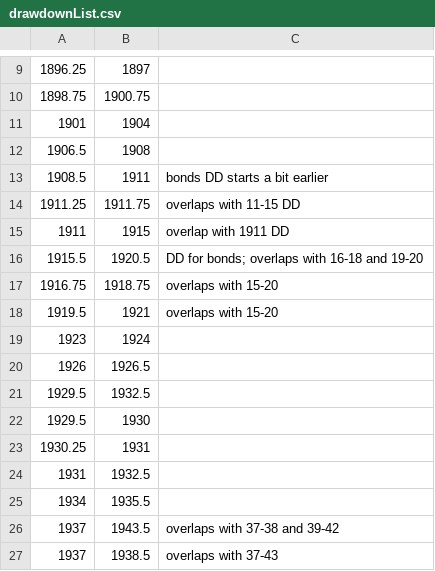
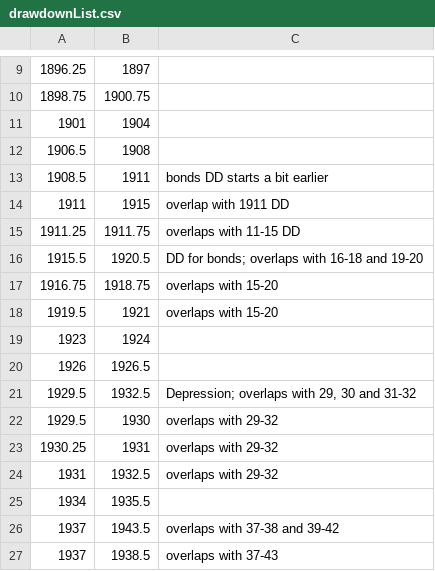
Before and after one commit to m-bouville/investing-by-numbers, a CSV file: data/drawdownList.csv, drawn as a sheet; only a part is shown, gaps mark what is left out.

```diff
--- a/data/drawdownList.csv
+++ b/data/drawdownList.csv
@@ -13,4 +13,4 @@
 1908.5, 1911, "bonds DD starts a bit earlier"
+1911, 1915, "overlap with 1911 DD"
 1911.25, 1911.75, "overlaps with 11-15 DD"
-1911, 1915, "overlap with 1911 DD"
 1915.5, 1920.5, "DD for bonds; overlaps with 16-18 and 19-20"
@@ -20,6 +20,6 @@
 1926, 1926.5, ""
-1929.5, 1932.5, ""
-1929.5, 1930, ""
-1930.25, 1931, ""
-1931, 1932.5, ""
+1929.5, 1932.5, "Depression; overlaps with 29, 30 and 31-32"
+1929.5, 1930, "overlaps with 29-32"
+1930.25, 1931, "overlaps with 29-32"
+1931, 1932.5, "overlaps with 29-32"
 1934, 1935.5, ""
```
Also changed, not shown: 4 other files.
